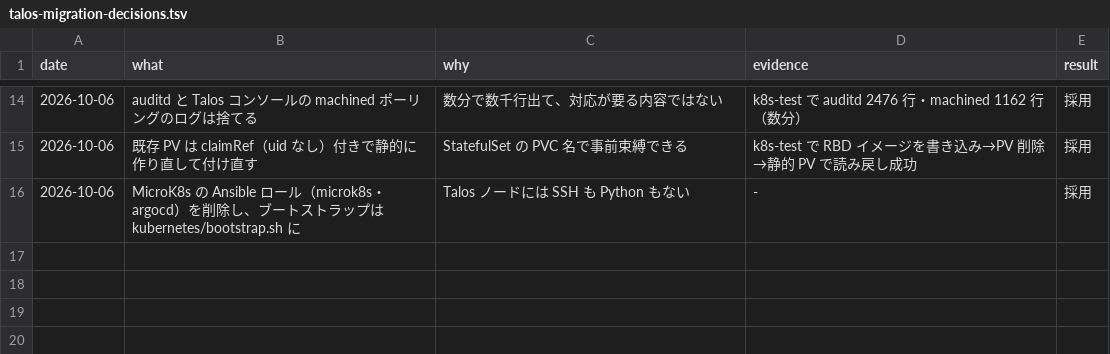
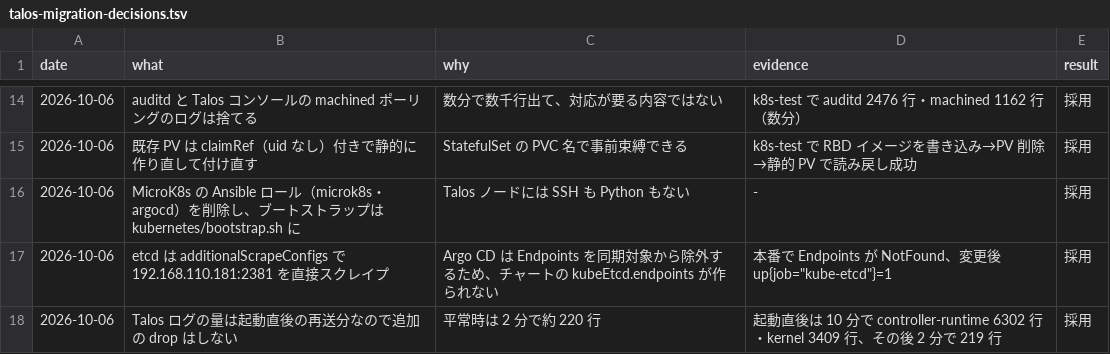
Before and after one commit to KasumiMercury/lab-proxmox, a TSV file: docs/talos-migration-decisions.tsv, drawn as a sheet; only a part is shown, gaps mark what is left out; the diff names each change by its address in the sheet, - before the commit and + after, or states it on an @@ line.

```diff
--- a/docs/talos-migration-decisions.tsv
+++ b/docs/talos-migration-decisions.tsv
+row 17: 2026-10-06 | etcd は additionalScrapeConfigs で 192.168.110.181:2381 を直接スクレイプ | Argo CD は Endpoints を同期対象から除外するため、チャートの kubeEtcd.endpoints が作られない | 本番で Endpoints が NotFound、変更後 up{job="kube-etcd"}=1 | 採用
+row 18: 2026-10-06 | Talos ログの量は起動直後の再送分なので追加の drop はしない | 平常時は 2 分で約 220 行 | 起動直後は 10 分で controller-runtime 6302 行・kernel 3409 行、その後 2 分で 219 行 | 採用
```
Also changed, not shown: 1 other file.
